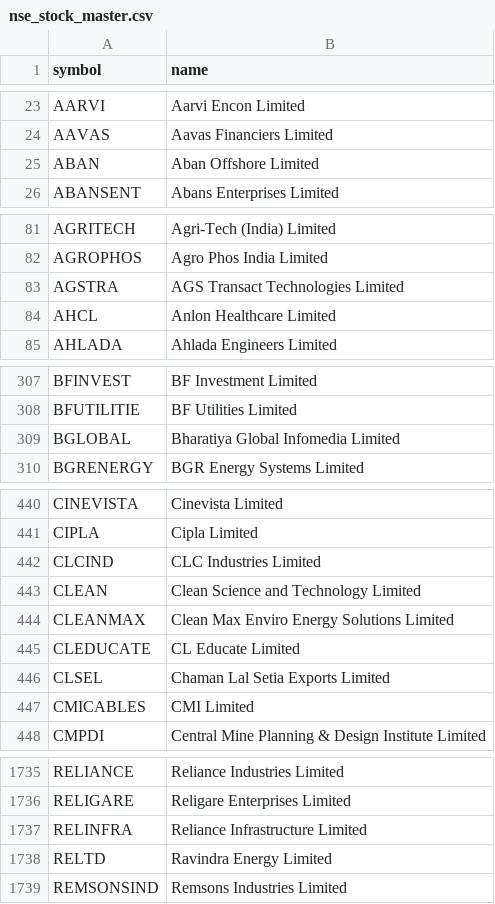
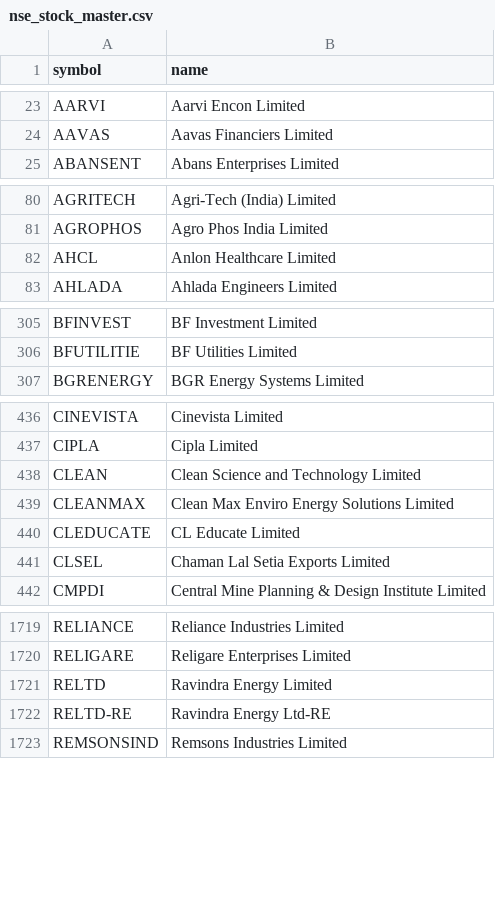
Before and after one commit to shaikmoideen/share-market, a CSV file: data/nse_stock_master.csv, drawn as a sheet; only a part is shown, gaps mark what is left out; the diff covers the shown part only.

```diff
--- a/data/nse_stock_master.csv
+++ b/data/nse_stock_master.csv
@@ -24,3 +24,2 @@ AARVI,Aarvi Encon Limited
 AAVAS,Aavas Financiers Limited
-ABAN,Aban Offshore Limited
 ABANSENT,Abans Enterprises Limited
@@ -82,3 +81,2 @@ AGRITECH,Agri-Tech (India) Limited
 AGROPHOS,Agro Phos India Limited
-AGSTRA,AGS Transact Technologies Limited
 AHCL,Anlon Healthcare Limited
@@ -308,3 +306,2 @@ BFINVEST,BF Investment Limited
 BFUTILITIE,BF Utilities Limited
-BGLOBAL,Bharatiya Global Infomedia Limited
 BGRENERGY,BGR Energy Systems Limited
@@ -441,3 +437,2 @@ CINEVISTA,Cinevista Limited
 CIPLA,Cipla Limited
-CLCIND,CLC Industries Limited
 CLEAN,Clean Science and Technology Limited
@@ -446,3 +441,2 @@ CLEDUCATE,CL Educate Limited
 CLSEL,Chaman Lal Setia Exports Limited
-CMICABLES,CMI Limited
 CMPDI,Central Mine Planning & Design Institute Limited
@@ -1736,4 +1720,4 @@ RELIANCE,Reliance Industries Limited
 RELIGARE,Religare Enterprises Limited
-RELINFRA,Reliance Infrastructure Limited
 RELTD,Ravindra Energy Limited
+RELTD-RE,Ravindra Energy Ltd-RE
 REMSONSIND,Remsons Industries Limited
```
Also changed, not shown: 14 removed rows elsewhere in this file, 6 other files.
